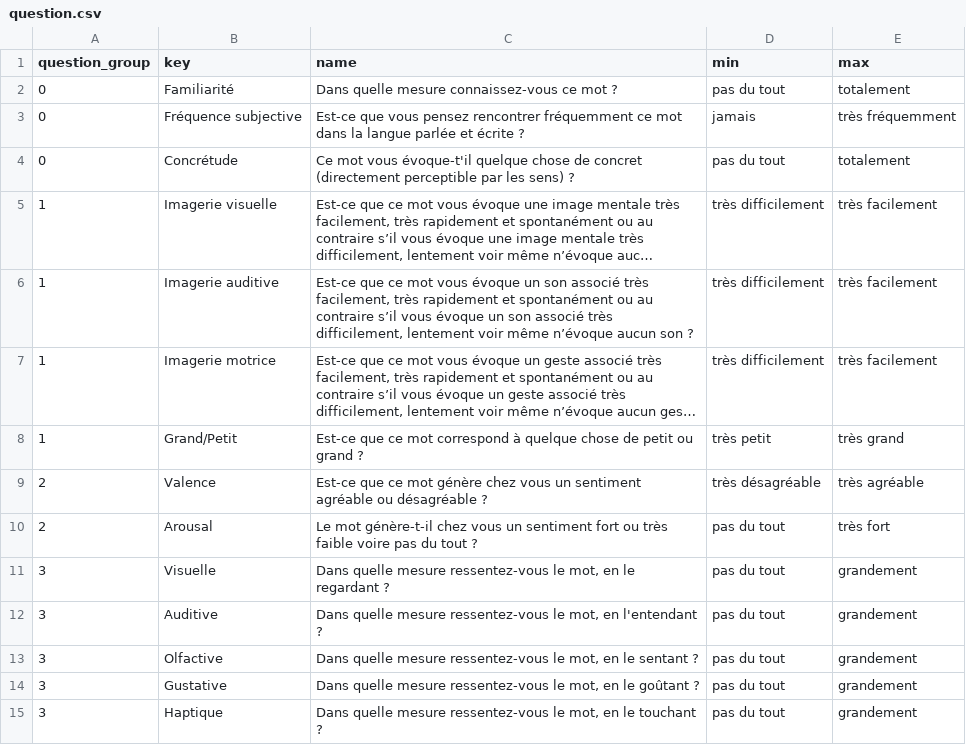
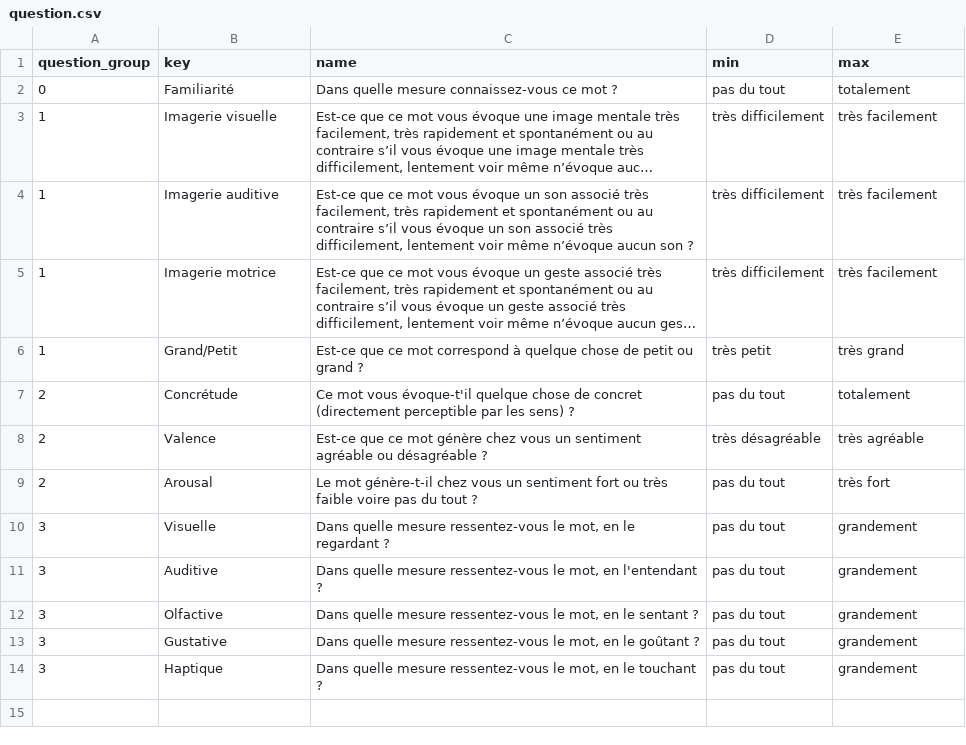
Before and after one commit to larlequin/aphrodite-survey, a CSV file: db/seed_data/question.csv, drawn as a sheet; long unchanged cells end in …; removed rows and columns are numbered as before the commit, all else as after; the diff names each change by its address in the sheet, - before the commit and + after, or states it on an @@ line.

Commit message:
update question and word

```diff
--- a/db/seed_data/question.csv
+++ b/db/seed_data/question.csv
-row 3: 0 | Fréquence subjective | Est-ce que vous pensez rencontrer fréquemment ce mot dans la langue parlée et écrite ? | jamais | très fréquemment
-row 4: 0 | Concrétude | Ce mot vous évoque-t'il quelque chose de concret (directement perceptible par les sens) ? | pas du tout | totalement
+row 7: 2 | Concrétude | Ce mot vous évoque-t'il quelque chose de concret (directement perceptible par les sens) ? | pas du tout | totalement
```
Also changed, not shown: db/seed_data/word.csv.
